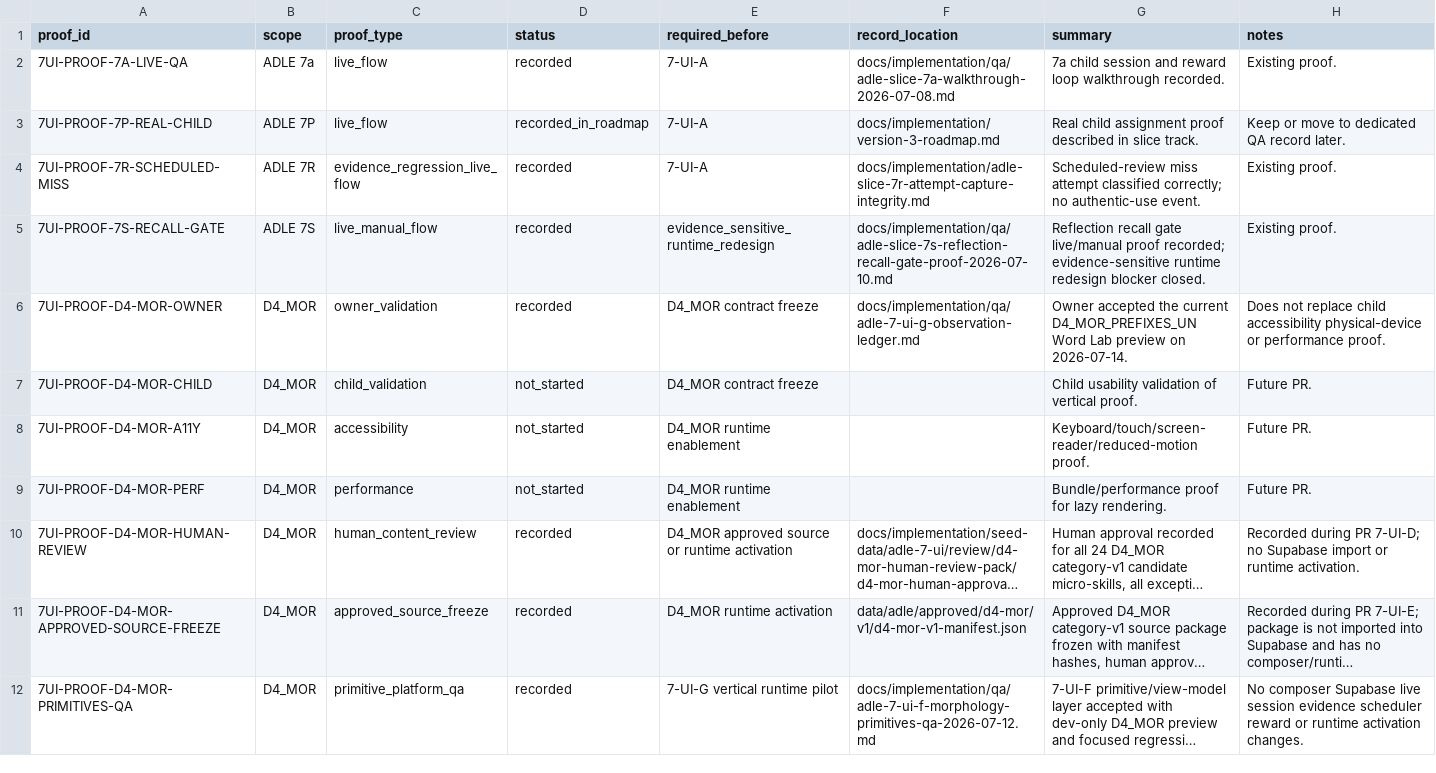
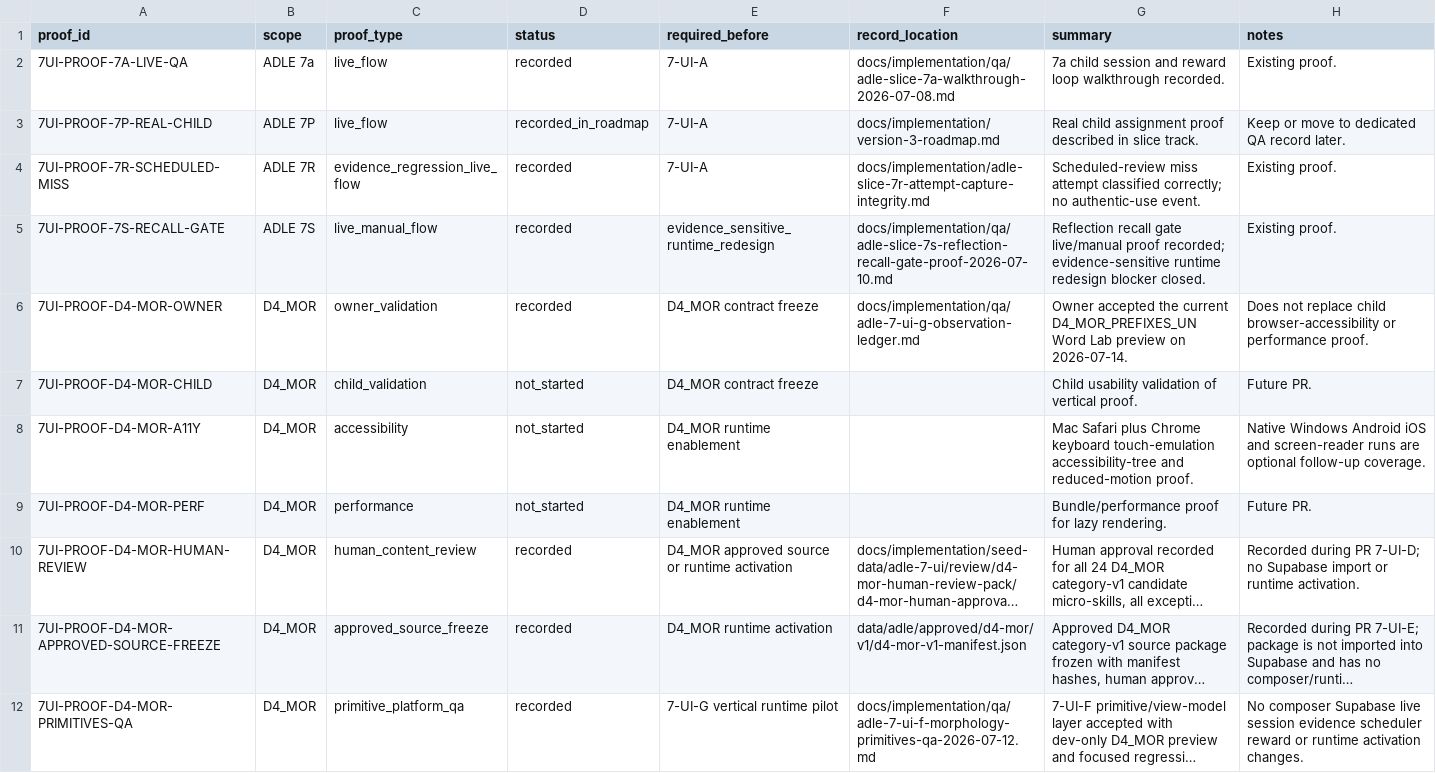
Before and after one commit to leesanderson1992-hash/scarletts-spells, a CSV file: docs/implementation/seed-data/adle-7-ui/control-matrix/adle-7-ui-proof-register.csv, drawn as a sheet; only a part is shown; long unchanged cells end in …; the diff covers the shown part only.

Commit message:
fix(adle): preserve Split focus and record Safari acceptance

```diff
--- a/docs/implementation/seed-data/adle-7-ui/control-matrix/adle-7-ui-proof-register.csv
+++ b/docs/implementation/seed-data/adle-7-ui/control-matrix/adle-7-ui-proof-register.csv
@@ -5,5 +5,5 @@ proof_id,scope,proof_type,status,required_before,record_location,summary,notes
 7UI-PROOF-7S-RECALL-GATE,ADLE 7S,live_manual_flow,recorded,evidence_sensitive_runtime_redesign,docs/implementation/qa/adle-slice-7s-reflection-recall-gate-proof-2026-07-10.md,Reflection recall gate live/manual proof recorded; evidence-sensitive runtime redesign blocker closed.,Existing proof.
-7UI-PROOF-D4-MOR-OWNER,D4_MOR,owner_validation,recorded,D4_MOR contract freeze,docs/implementation/qa/adle-7-ui-g-observation-ledger.md,Owner accepted the current D4_MOR_PREFIXES_UN Word Lab preview on 2026-07-14.,Does not replace child accessibility physical-device or performance proof.
+7UI-PROOF-D4-MOR-OWNER,D4_MOR,owner_validation,recorded,D4_MOR contract freeze,docs/implementation/qa/adle-7-ui-g-observation-ledger.md,Owner accepted the current D4_MOR_PREFIXES_UN Word Lab preview on 2026-07-14.,Does not replace child browser-accessibility or performance proof.
 7UI-PROOF-D4-MOR-CHILD,D4_MOR,child_validation,not_started,D4_MOR contract freeze,,Child usability validation of vertical proof.,Future PR.
-7UI-PROOF-D4-MOR-A11Y,D4_MOR,accessibility,not_started,D4_MOR runtime enablement,,Keyboard/touch/screen-reader/reduced-motion proof.,Future PR.
+7UI-PROOF-D4-MOR-A11Y,D4_MOR,accessibility,not_started,D4_MOR runtime enablement,,Mac Safari plus Chrome keyboard touch-emulation accessibility-tree and reduced-motion proof.,Native Windows Android iOS and screen-reader runs are optional follow-up coverage.
 7UI-PROOF-D4-MOR-PERF,D4_MOR,performance,not_started,D4_MOR runtime enablement,,Bundle/performance proof for lazy rendering.,Future PR.
```
Also changed, not shown: 2 edited cells elsewhere in this file, docs/implementation/seed-data/adle-7-ui/control-matrix/adle-7-ui-global-control-matrix.csv, docs/implementation/seed-data/adle-7-ui/control-matrix/d4-mor-experience-readiness-matrix.csv, 7 other files.
